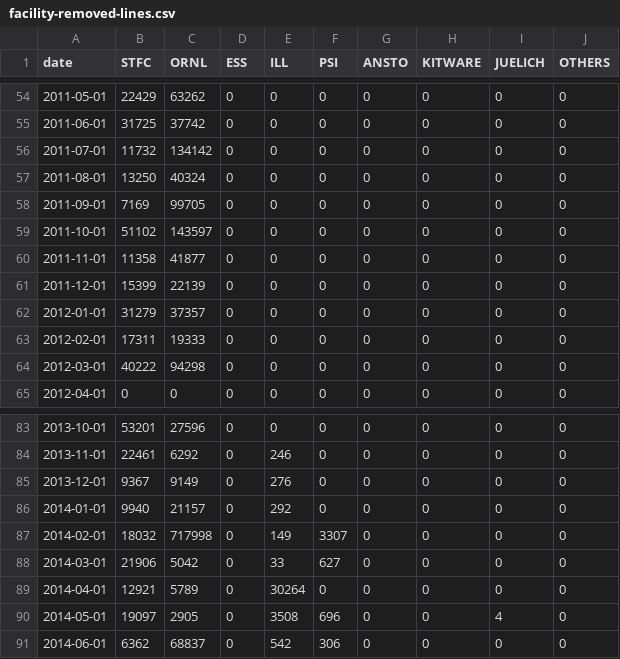
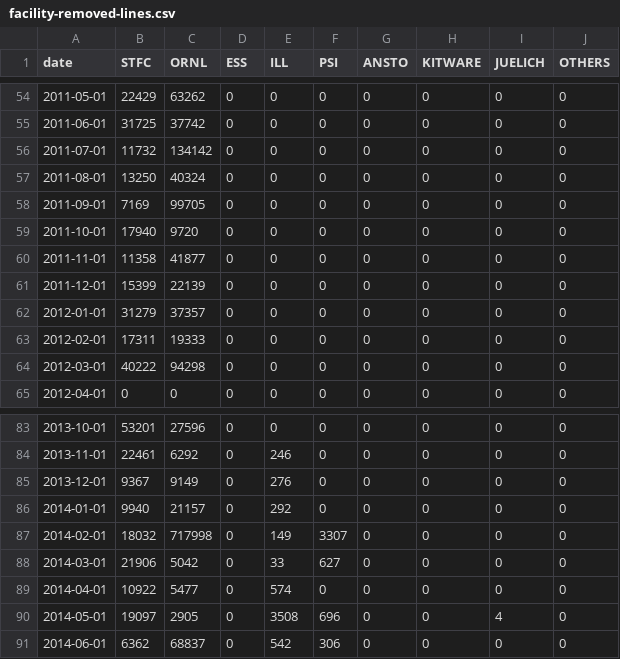
Before and after one commit to mantidproject/documents, a CSV file: Project-Management/reports/facility-removed-lines.csv, drawn as a sheet; only a part is shown, gaps mark what is left out.

Commit message:
Updated git reports

```diff
--- a/Project-Management/reports/facility-removed-lines.csv
+++ b/Project-Management/reports/facility-removed-lines.csv
@@ -58,3 +58,3 @@ date,STFC,ORNL,ESS,ILL,PSI,ANSTO,KITWARE,JUELICH,OTHERS
 2011-09-01,7169,99705,0,0,0,0,0,0,0
-2011-10-01,51102,143597,0,0,0,0,0,0,0
+2011-10-01,17940,9720,0,0,0,0,0,0,0
 2011-11-01,11358,41877,0,0,0,0,0,0,0
@@ -88,3 +88,3 @@ date,STFC,ORNL,ESS,ILL,PSI,ANSTO,KITWARE,JUELICH,OTHERS
 2014-03-01,21906,5042,0,33,627,0,0,0,0
-2014-04-01,12921,5789,0,30264,0,0,0,0,0
+2014-04-01,10922,5477,0,574,0,0,0,0,0
 2014-05-01,19097,2905,0,3508,696,0,0,4,0
```
Also changed, not shown: Project-Management/reports/facility-added-lines.csv, Project-Management/reports/facility-changed-files.csv, 1 other file.
